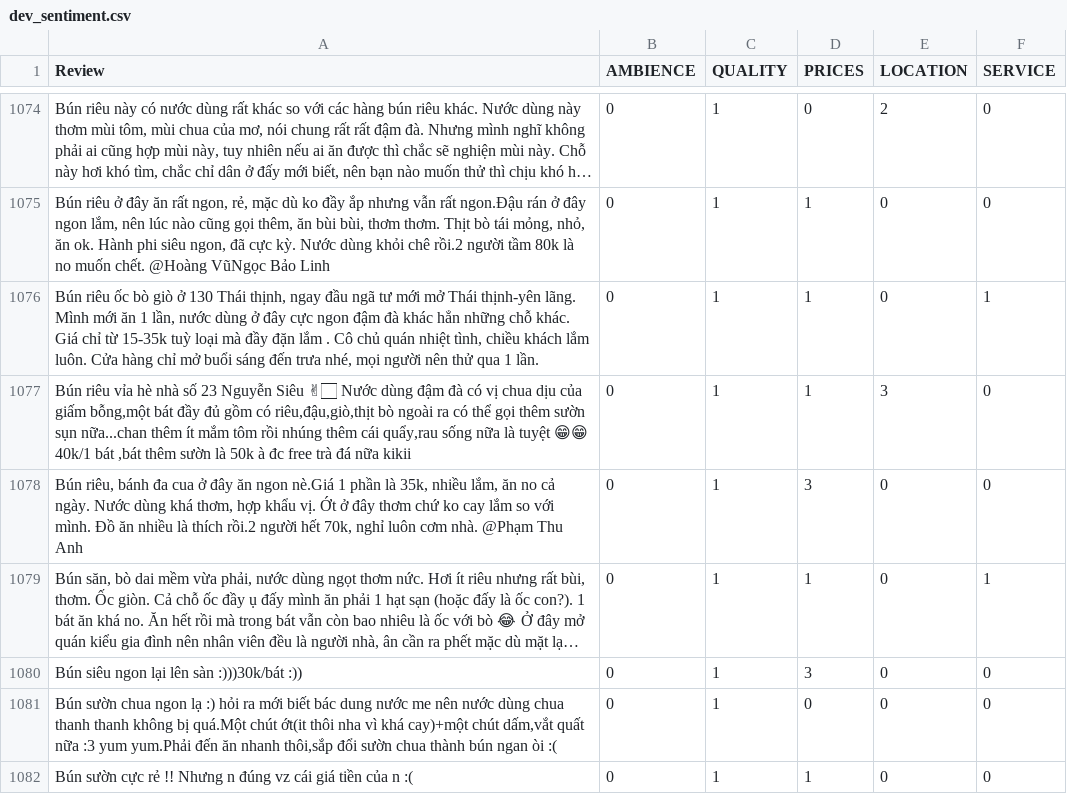
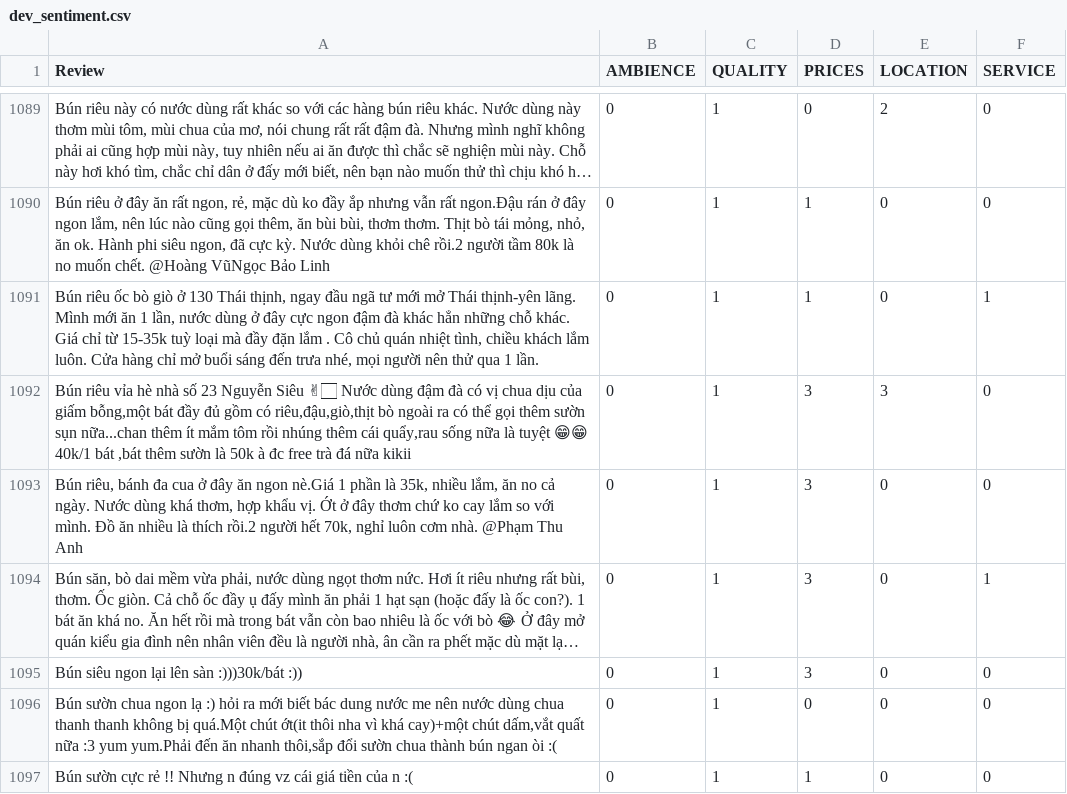
Before and after one commit to thanhsonopera/ABSA, a CSV file: sentiment/relabel/restaurant/vn/dev_sentiment.csv, drawn as a sheet; only a part is shown, gaps mark what is left out; long unchanged cells end in …; addresses are those after the commit; the diff covers the shown part only; the diff names each change by its address in the sheet, - before the commit and + after, or states it on an @@ line.

```diff
--- a/sentiment/relabel/restaurant/vn/dev_sentiment.csv
+++ b/sentiment/relabel/restaurant/vn/dev_sentiment.csv
-D1092 (PRICES): 1
+D1092 (PRICES): 3
-D1094 (PRICES): 1
+D1094 (PRICES): 3
```
Also changed, not shown: 17 added rows and 16 edited cells elsewhere in this file, sentiment/relabel/all/vn/test_sentiment.csv, sentiment/relabel/hotel/vn/test_sentiment.csv, 16 other files.
